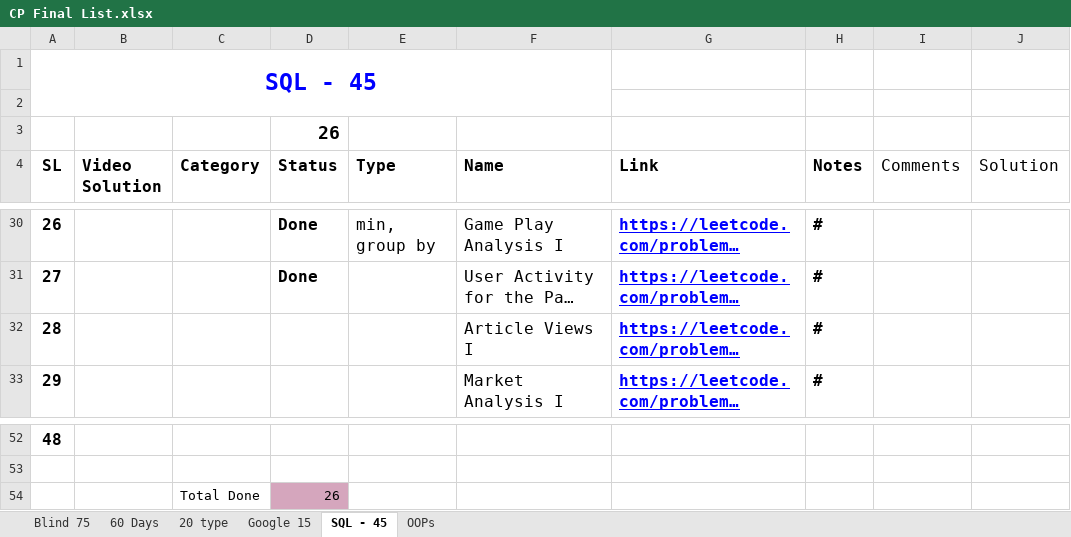
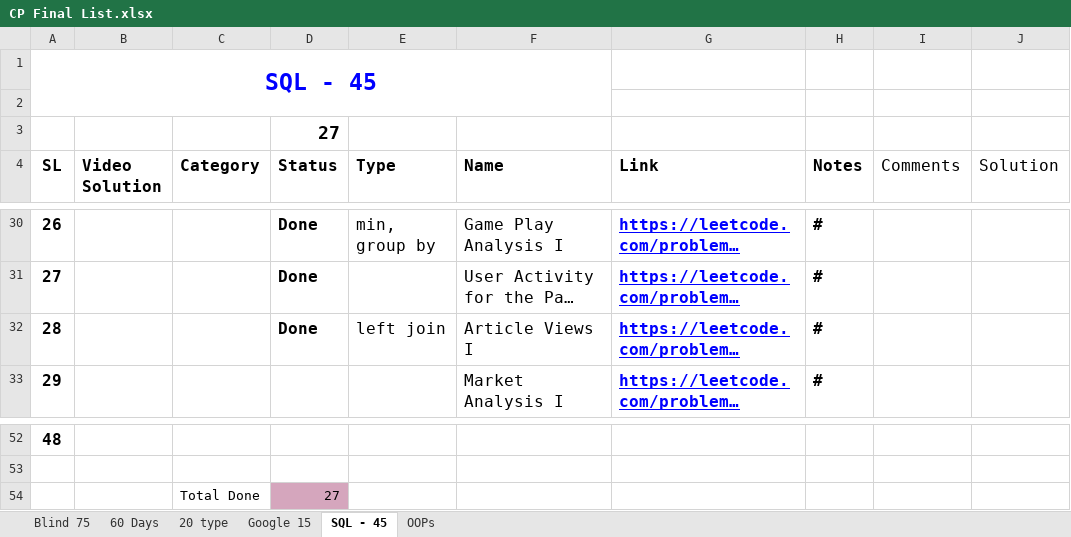
Before and after one commit to HMRUHUL/CP, an Excel workbook: CP Final List.xlsx, sheet SQL - 45, drawn as a sheet; only a part is shown, gaps mark what is left out; long unchanged cells end in …; values as stored, in another font and other column widths than the file's, no borders; conditional formats and table styles not drawn; the diff names each change by its address in the sheet, - before the commit and + after, or states it on an @@ line.

```diff
--- a/CP Final List.xlsx (sheet SQL - 45)
+++ b/CP Final List.xlsx (sheet SQL - 45)
-D3 (Status): 26
+D3 (Status): 27
-D32 (Status): (empty)
+D32 (Status): Done
-E32 (Type): (empty)
+E32 (Type): left join
-D54 (Status): 26
+D54 (Status): 27
```
Also changed, not shown: 1 other file.
